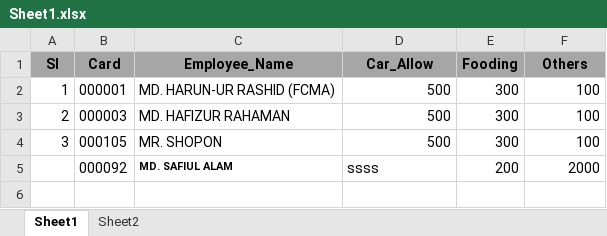
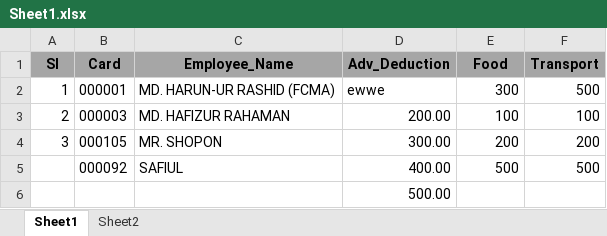
Before and after one commit to mdnasim1552/PTLRealEstateERP, an Excel workbook: RealERPWEB/ExcelFile/Sheet1.xlsx, sheet Sheet1, drawn as a sheet; values as stored, in another font and other column widths than the file's, no borders; the diff names each change by its address in the sheet, - before the commit and + after, or states it on an @@ line.

```diff
--- a/RealERPWEB/ExcelFile/Sheet1.xlsx (sheet Sheet1)
+++ b/RealERPWEB/ExcelFile/Sheet1.xlsx (sheet Sheet1)
-D1: Car_Allow
+D1: Adv_Deduction
-E1: Fooding
+E1: Food
-F1: Others
+F1: Transport
-D2 (Adv_Deduction): 500
+D2 (Adv_Deduction): ewwe
-F2 (Transport): 100
+F2 (Transport): 500
-D3 (Adv_Deduction): 500
+D3 (Adv_Deduction): 200.00
-E3 (Food): 300
+E3 (Food): 100
-D4 (Adv_Deduction): 500
+D4 (Adv_Deduction): 300.00
-E4 (Food): 300
+E4 (Food): 200
-F4 (Transport): 100
+F4 (Transport): 200
-C5 (Employee_Name): MD. SAFIUL ALAM
+C5 (Employee_Name): SAFIUL
-C5 bold: on
+C5 bold: off, text size: larger
-D5 (Adv_Deduction): ssss
+D5 (Adv_Deduction): 400.00
-E5 (Food): 200
+E5 (Food): 500
-F5 (Transport): 2000
+F5 (Transport): 500
+row 6:  |  |  | 500.00
```
Also changed, not shown: sheet Sheet2, 7 other files.
